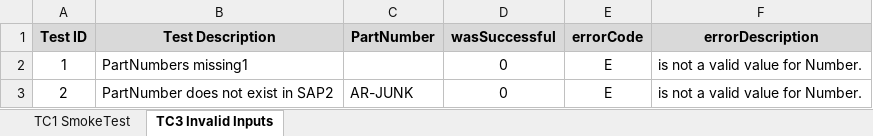
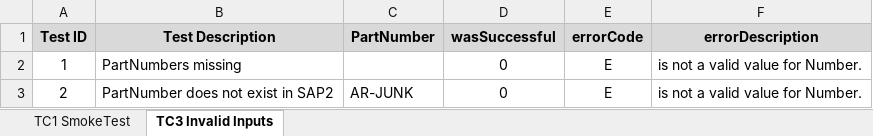
Before and after one commit to derowe/Agile-REST-Function-SQA, an Excel workbook: DataSheets/GetAgileProductGTIN_DataSheet.xlsx, sheet TC3 Invalid Inputs, drawn as a sheet; values as stored, in another font and other column widths than the file's, no borders; the diff names each change by its address in the sheet, - before the commit and + after, or states it on an @@ line.

```diff
--- a/DataSheets/GetAgileProductGTIN_DataSheet.xlsx (sheet TC3 Invalid Inputs)
+++ b/DataSheets/GetAgileProductGTIN_DataSheet.xlsx (sheet TC3 Invalid Inputs)
-B2 (Test Description): PartNumbers missing1
+B2 (Test Description): PartNumbers missing
```
Also changed, not shown: 1 other file.
